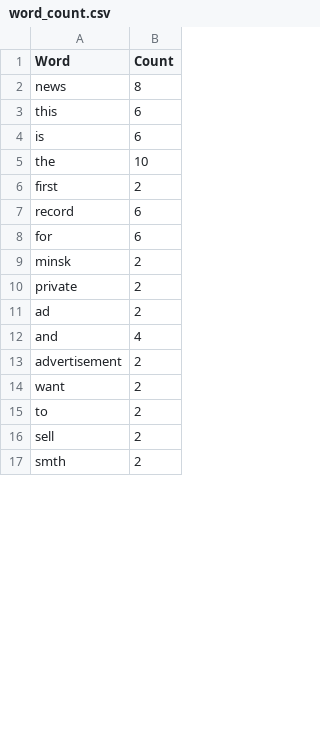
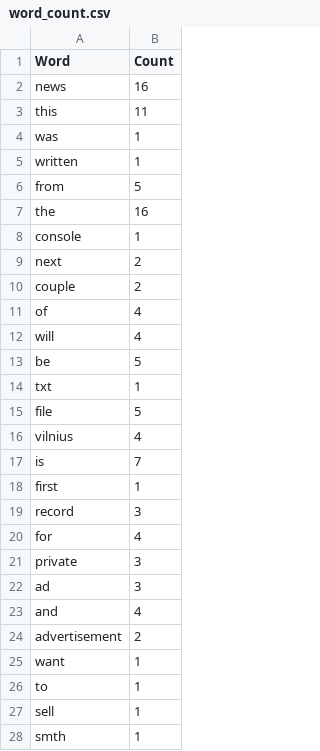
Before and after one commit to alehshylin/Python_for_Data_Quality_Engineers_6_Aleh_Shylin, a CSV file: module_6_Files/word_count.csv, drawn as a sheet; only a part is shown; the diff covers the shown part only.

Commit message:
Main commit of the 8 module: 1. Was added directory module_8_JSON file 'JSON.py' with main code for the 8 module 2. Were re-engineered files 'CSV.py' and 'Module_Files.py' 3. Were added new .json files with news example. 4. Because of working program, were changed files 'letter_count.csv', 'word_count.csv', 'newsfeed.txt'

```diff
--- a/module_6_Files/word_count.csv
+++ b/module_6_Files/word_count.csv
@@ -1,17 +1,28 @@
 Word,Count
-"news","8"
-"this","6"
-"is","6"
-"the","10"
-"first","2"
-"record","6"
-"for","6"
-"minsk","2"
-"private","2"
-"ad","2"
+"news","16"
+"this","11"
+"was","1"
+"written","1"
+"from","5"
+"the","16"
+"console","1"
+"next","2"
+"couple","2"
+"of","4"
+"will","4"
+"be","5"
+"txt","1"
+"file","5"
+"vilnius","4"
+"is","7"
+"first","1"
+"record","3"
+"for","4"
+"private","3"
+"ad","3"
 "and","4"
 "advertisement","2"
-"want","2"
-"to","2"
-"sell","2"
-"smth","2"
+"want","1"
+"to","1"
+"sell","1"
+"smth","1"
```
Also changed, not shown: 30 added rows and 13 edited cells elsewhere in this file, module_6_Files/letter_count.csv, 8 other files.
